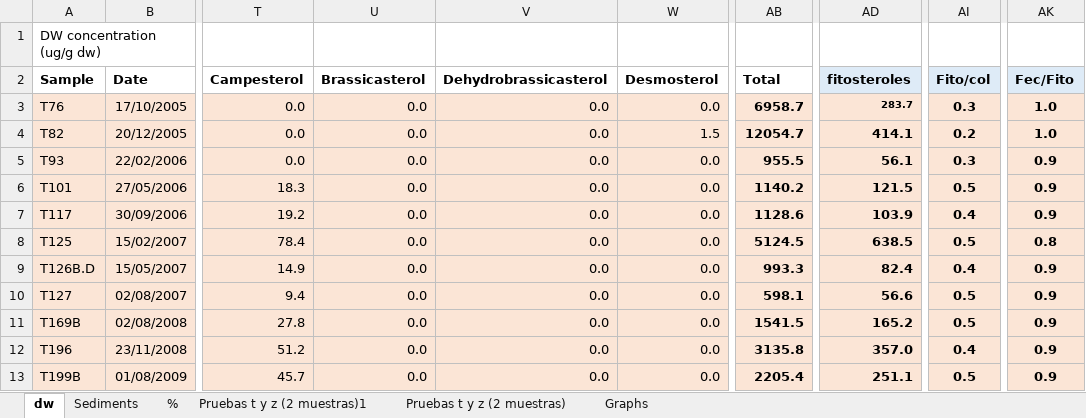
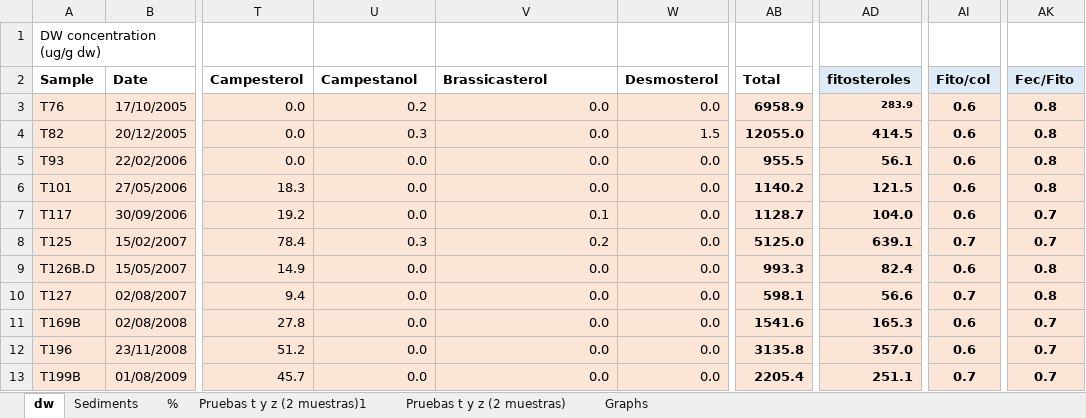
Before and after one commit to ericsperanza/ST, an Excel workbook: SettlingParticles5.xlsx, sheet dw, drawn as a sheet; only a part is shown, gaps mark what is left out; values as stored, in another font and other column widths than the file's, no borders; charts and pictures not drawn; the diff covers the shown part only; the diff names each change by its address in the sheet, - before the commit and + after, or states it on an @@ line.

Commit message:
subo correccion de campestanol y ajuste de histograma

```diff
--- a/SettlingParticles5.xlsx (sheet dw)
+++ b/SettlingParticles5.xlsx (sheet dw)
-U2: Brassicasterol
+U2: Campestanol
-V2: Dehydrobrassicasterol
+V2: Brassicasterol
-U3 (Campestanol): 0.0
+U3 (Campestanol): 0.2
-AB3 (Total): 6958.7
+AB3 (Total): 6958.9
-AD3 (fitosteroles): 283.7
+AD3 (fitosteroles): 283.9
-AI3 (Fito/col): 0.3
+AI3 (Fito/col): 0.6
-AK3:AK4 (Fec/Fito): 1.0
+AK3:AK4 (Fec/Fito): 0.8
-U4 (Campestanol): 0.0
+U4 (Campestanol): 0.3
-AB4 (Total): 12054.7
+AB4 (Total): 12055.0
-AD4 (fitosteroles): 414.1
+AD4 (fitosteroles): 414.5
-AI4 (Fito/col): 0.2
+AI4 (Fito/col): 0.6
-AI5 (Fito/col): 0.3
+AI5 (Fito/col): 0.6
-AK5:AK6 (Fec/Fito): 0.9
+AK5:AK6 (Fec/Fito): 0.8
-AI6 (Fito/col): 0.5
+AI6 (Fito/col): 0.6
-V7 (Brassicasterol): 0.0
+V7 (Brassicasterol): 0.1
-AB7 (Total): 1128.6
+AB7 (Total): 1128.7
-AD7 (fitosteroles): 103.9
+AD7 (fitosteroles): 104.0
-AI7 (Fito/col): 0.4
+AI7 (Fito/col): 0.6
-AK7 (Fec/Fito): 0.9
+AK7 (Fec/Fito): 0.7
-U8 (Campestanol): 0.0
+U8 (Campestanol): 0.3
-V8 (Brassicasterol): 0.0
+V8 (Brassicasterol): 0.2
-AB8 (Total): 5124.5
+AB8 (Total): 5125.0
-AD8 (fitosteroles): 638.5
+AD8 (fitosteroles): 639.1
-AI8 (Fito/col): 0.5
+AI8 (Fito/col): 0.7
-AK8 (Fec/Fito): 0.8
+AK8 (Fec/Fito): 0.7
-AI9 (Fito/col): 0.4
+AI9 (Fito/col): 0.6
-AK9:AK10 (Fec/Fito): 0.9
+AK9:AK10 (Fec/Fito): 0.8
-AI10 (Fito/col): 0.5
+AI10 (Fito/col): 0.7
-AB11 (Total): 1541.5
+AB11 (Total): 1541.6
-AD11 (fitosteroles): 165.2
+AD11 (fitosteroles): 165.3
-AI11 (Fito/col): 0.5
+AI11 (Fito/col): 0.6
-AK11:AK13 (Fec/Fito): 0.9
+AK11:AK13 (Fec/Fito): 0.7
-AI12 (Fito/col): 0.4
+AI12 (Fito/col): 0.6
-AI13 (Fito/col): 0.5
+AI13 (Fito/col): 0.7
```
Also changed, not shown: 123 edited cells elsewhere in this sheet, sheet Sediments, sheet %, sheet Graphs, formulas that keep their value, charts or pictures, HistRatios.xlsx, 1 other file.
